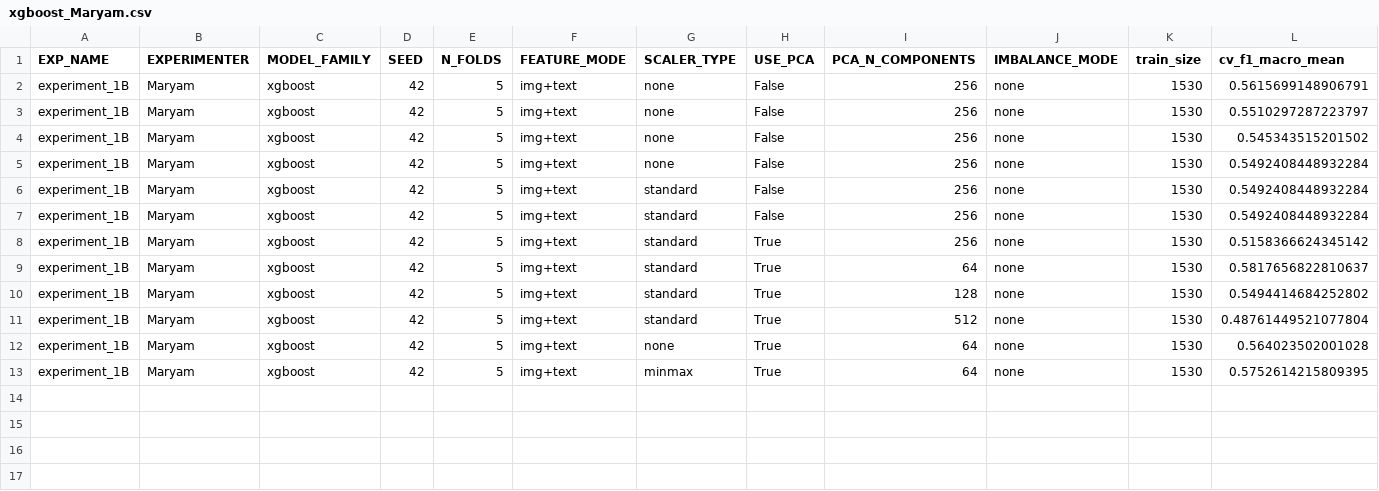
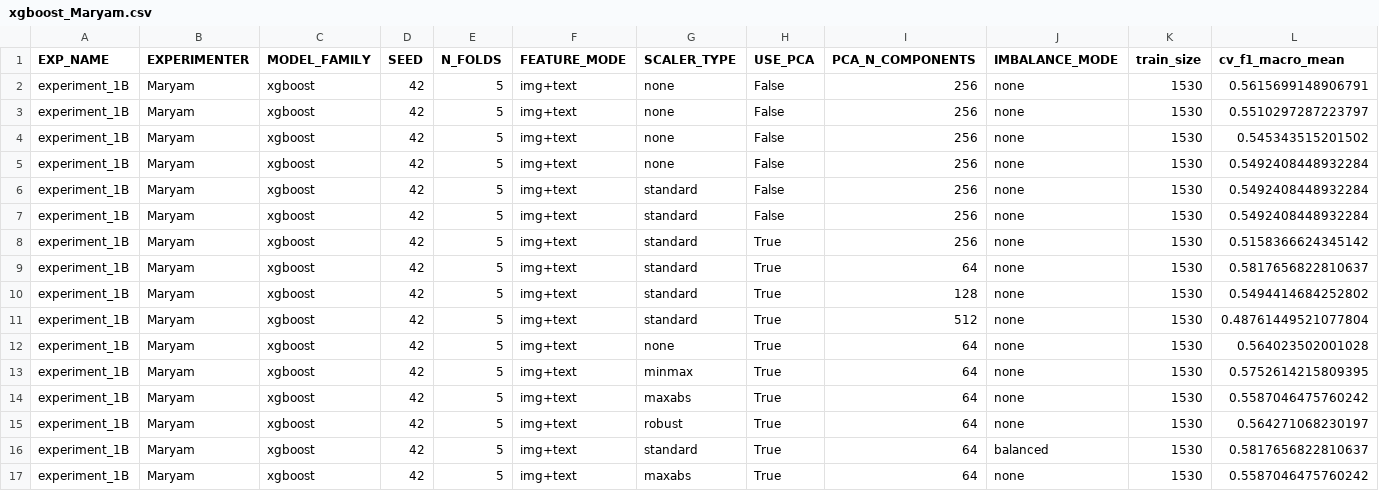
Before and after one commit to z-aqib/ml-competition, a CSV file: logs/xgboost_Maryam.csv, drawn as a sheet; only a part is shown; rows hold the shown columns only; the diff names each change by its address in the sheet, - before the commit and + after, or states it on an @@ line.

```diff
--- a/logs/xgboost_Maryam.csv
+++ b/logs/xgboost_Maryam.csv
+row 14: experiment_1B | Maryam | xgboost | 42 | 5 | img+text | maxabs | True | 64 | none | 1530 | 0.5587046475760242
+row 15: experiment_1B | Maryam | xgboost | 42 | 5 | img+text | robust | True | 64 | none | 1530 | 0.564271068230197
+row 16: experiment_1B | Maryam | xgboost | 42 | 5 | img+text | standard | True | 64 | balanced | 1530 | 0.5817656822810637
+row 17: experiment_1B | Maryam | xgboost | 42 | 5 | img+text | maxabs | True | 64 | none | 1530 | 0.5587046475760242
```
Also changed, not shown: logs/experiments_log_Maryam.csv, submissions/xgboost_Maryam.csv, 1 other file.
